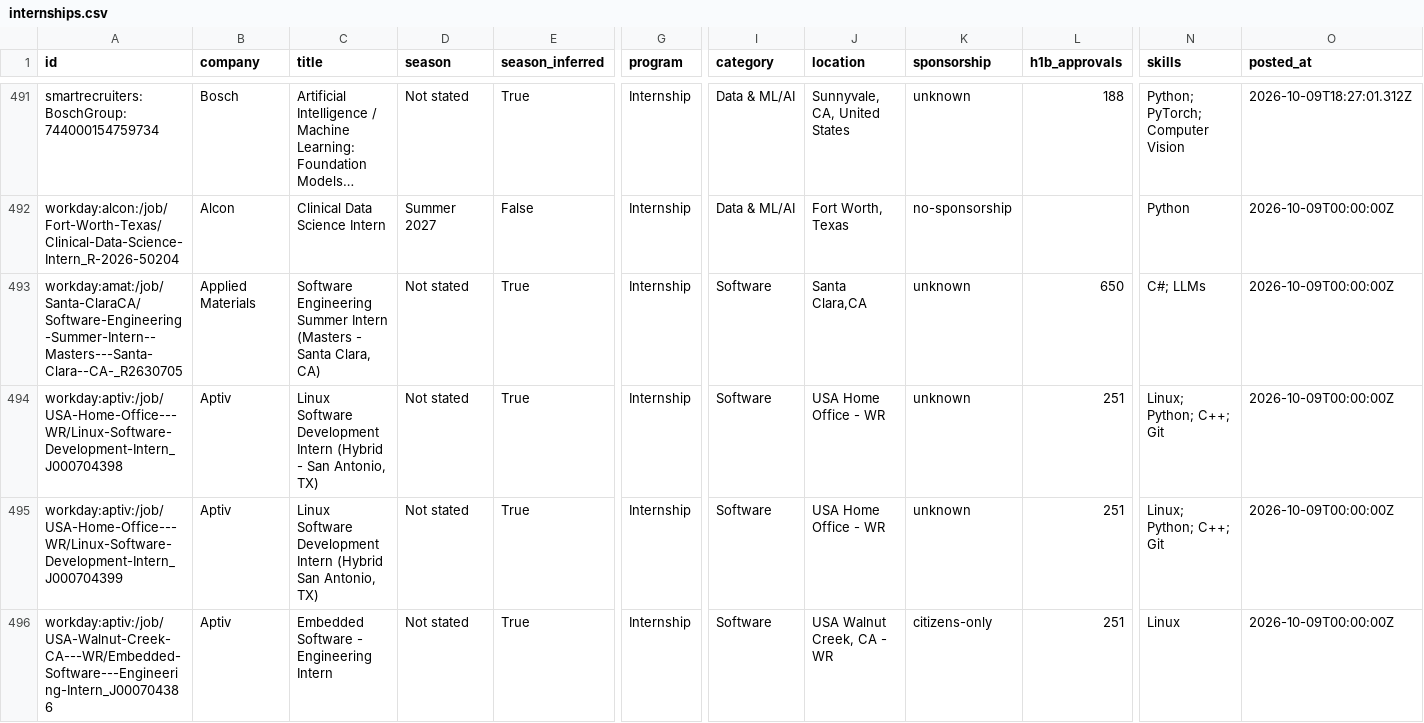
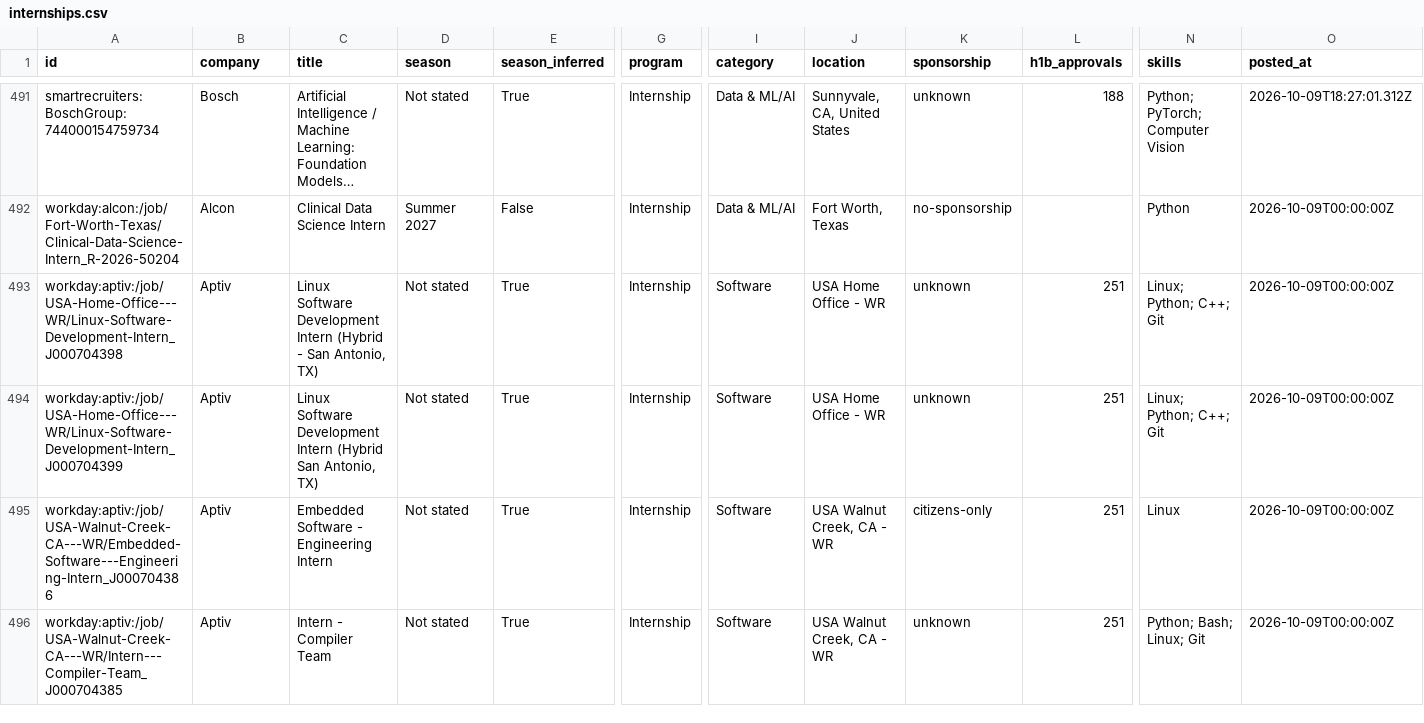
Before and after one commit to zshah101/Automated-List-Of-Summer-2027-and-Fall-2026-Tech-Internships, a CSV file: data/internships.csv, drawn as a sheet; only a part is shown, gaps mark what is left out; the shorter side is filled out with more unchanged rows; long unchanged cells end in …; removed rows and columns are numbered as before the commit, all else as after; rows hold the shown columns only; the diff covers the shown part only; the diff names each change by its address in the sheet, - before the commit and + after, or states it on an @@ line.

```diff
--- a/data/internships.csv
+++ b/data/internships.csv
-row 493: workday:amat:/job/Santa-ClaraCA/Software-Engineering-Summer-Intern--Masters---Santa-Clara--CA-_R2630705 | Applied Materials | Software Engineering Summer Intern (Masters - Santa Clara, CA) | Not stated | True | Internship | Software | Santa Clara,CA | unknown | 650 | C#; LLMs | 2026-10-09T00:00:00Z
```
Also changed, not shown: 2 added rows elsewhere in this file, docs/internships.csv, 12 other files.
